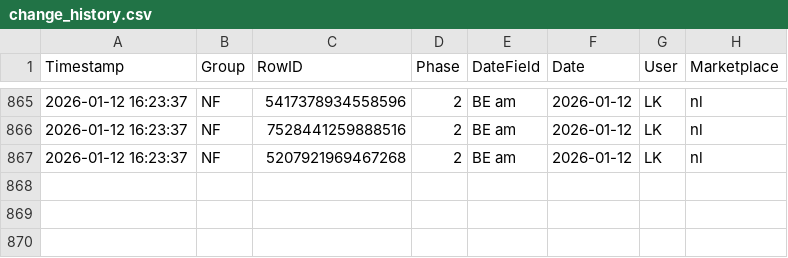
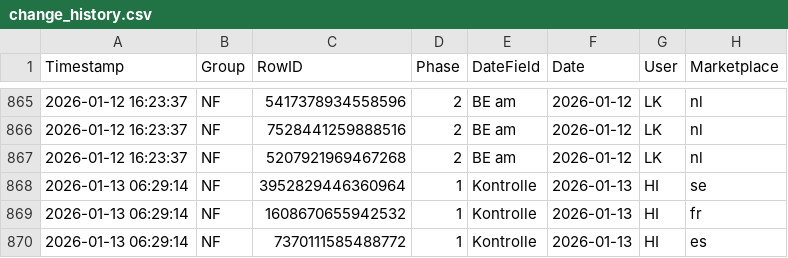
Before and after one commit to fmossig/smartsheet-tracker, a CSV file: tracking_data/change_history.csv, drawn as a sheet; only a part is shown, gaps mark what is left out; the diff names each change by its address in the sheet, - before the commit and + after, or states it on an @@ line.

```diff
--- a/tracking_data/change_history.csv
+++ b/tracking_data/change_history.csv
+row 868: 2026-01-13 06:29:14 | NF | 3952829446360964 | 1 | Kontrolle | 2026-01-13 | HI | se
+row 869: 2026-01-13 06:29:14 | NF | 1608670655942532 | 1 | Kontrolle | 2026-01-13 | HI | fr
+row 870: 2026-01-13 06:29:14 | NF | 7370111585488772 | 1 | Kontrolle | 2026-01-13 | HI | es
```
Also changed, not shown: 1 other file.
